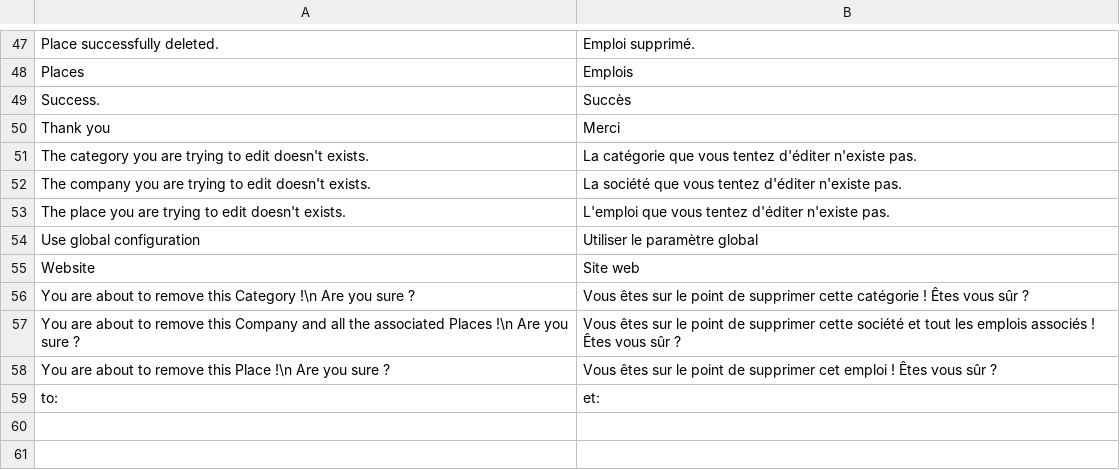
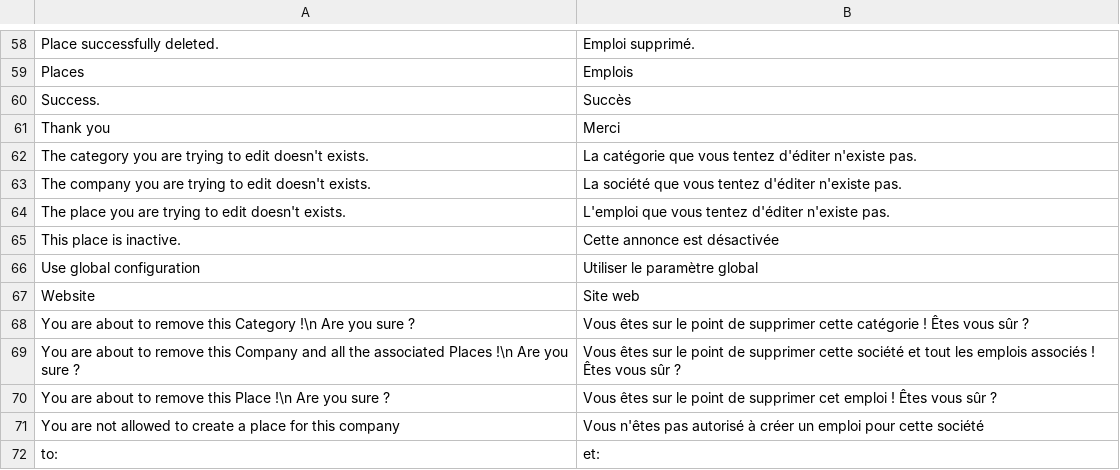
Before and after one commit to Xtraball/siberian-module-skeleton, a CSV file: resources/translations/fr/job.csv, drawn as a sheet; only a part is shown, gaps mark what is left out; the diff covers the shown part only; the diff names each change by its address in the sheet, - before the commit and + after, or states it on an @@ line.

Commit message:
feat: edit place, company, create place, save contact message, fix pull to refresh/load more fix templates, nav

```diff
--- a/resources/translations/fr/job.csv
+++ b/resources/translations/fr/job.csv
+row 65: This place is inactive. | Cette annonce est désactivée
+row 71: You are not allowed to create a place for this company | Vous n'êtes pas autorisé à créer un emploi pour cette société
```
Also changed, not shown: 11 added rows elsewhere in this file, resources/translations/default/job.csv, 20 other files.
